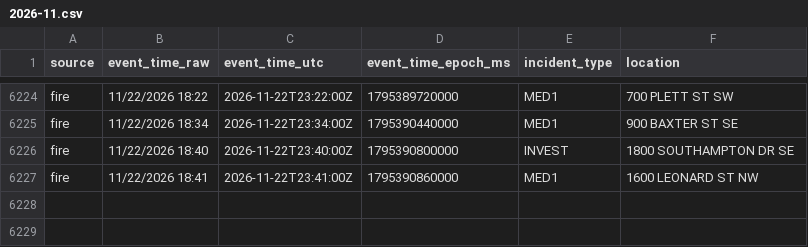
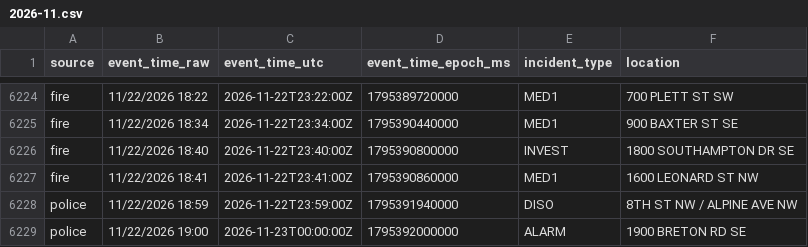
Before and after one commit to Cantica-Systems/kent-co-mi-dispatch, a CSV file: data/grcity/2026-11.csv, drawn as a sheet; only a part is shown, gaps mark what is left out; the diff names each change by its address in the sheet, - before the commit and + after, or states it on an @@ line.

```diff
--- a/data/grcity/2026-11.csv
+++ b/data/grcity/2026-11.csv
+row 6228: police | 11/22/2026 18:59 | 2026-11-22T23:59:00Z | 1795391940000 | DISO | 8TH ST NW / ALPINE AVE NW
+row 6229: police | 11/22/2026 19:00 | 2026-11-23T00:00:00Z | 1795392000000 | ALARM | 1900 BRETON RD SE
```
Also changed, not shown: 2 other files.
